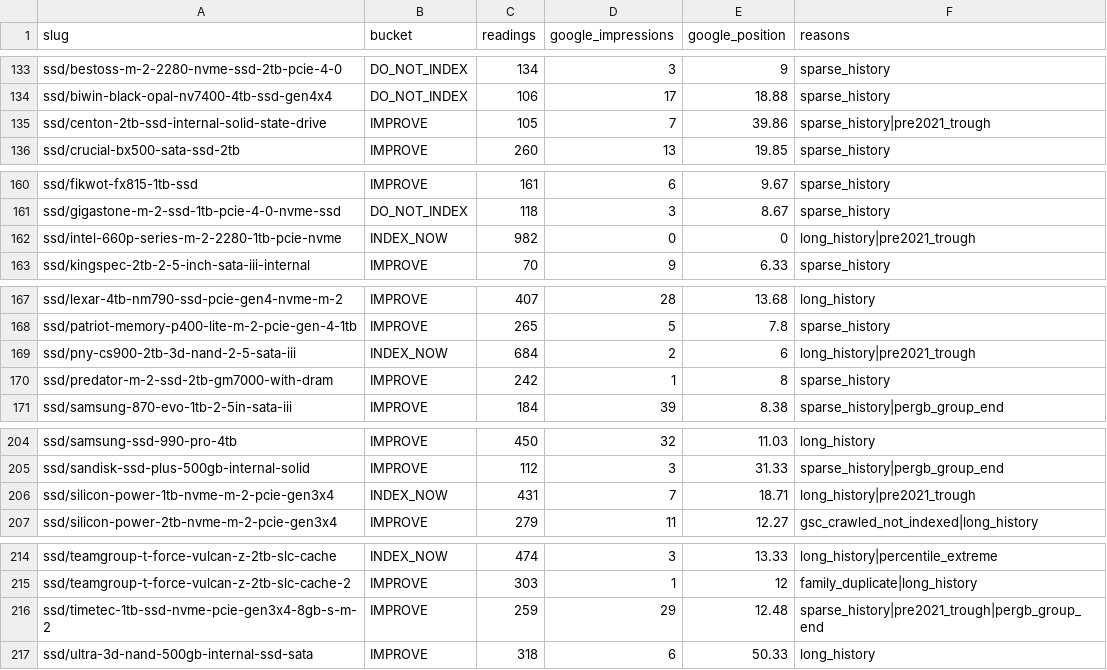
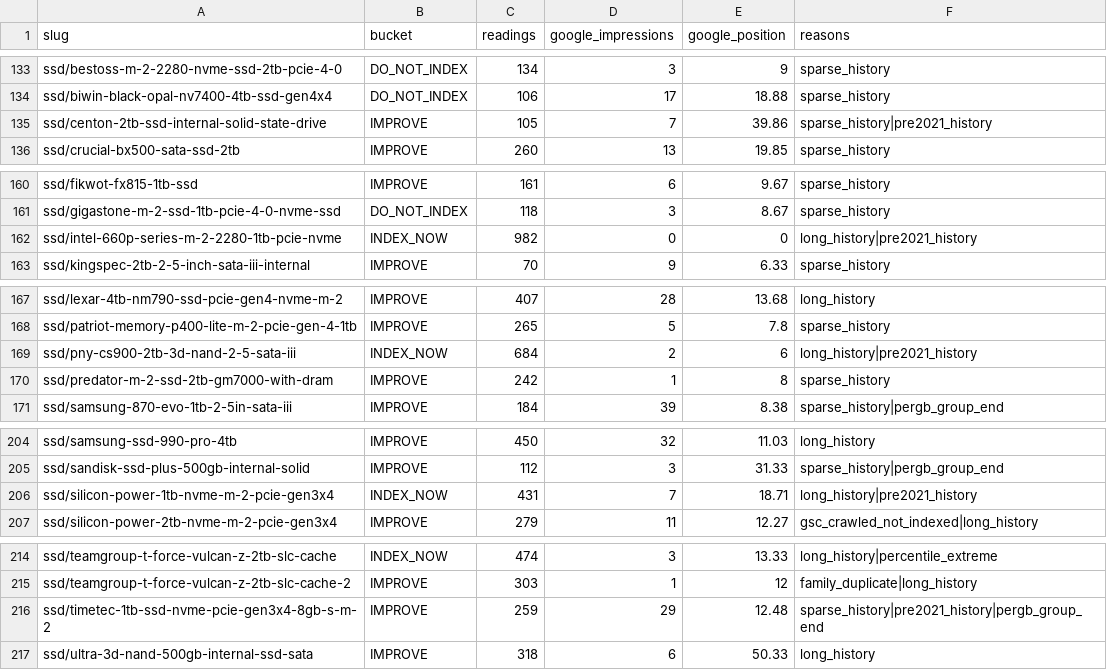
Before and after one commit to malcolm15/memradar, a TSV file: scripts/index-plan-2026-10-03.tsv, drawn as a sheet; only a part is shown, gaps mark what is left out; the diff covers the shown part only.

```diff
--- a/scripts/index-plan-2026-10-03.tsv
+++ b/scripts/index-plan-2026-10-03.tsv
@@ -134,3 +134,3 @@ ssd/bestoss-m-2-2280-nvme-ssd-2tb-pcie-4-0	DO_NOT_INDEX	134	3	9	sparse_history
 ssd/biwin-black-opal-nv7400-4tb-ssd-gen4x4	DO_NOT_INDEX	106	17	18.88	sparse_history
-ssd/centon-2tb-ssd-internal-solid-state-drive	IMPROVE	105	7	39.86	sparse_history|pre2021_trough
+ssd/centon-2tb-ssd-internal-solid-state-drive	IMPROVE	105	7	39.86	sparse_history|pre2021_history
 ssd/crucial-bx500-sata-ssd-2tb	IMPROVE	260	13	19.85	sparse_history
@@ -161,3 +161,3 @@ ssd/fikwot-fx815-1tb-ssd	IMPROVE	161	6	9.67	sparse_history
 ssd/gigastone-m-2-ssd-1tb-pcie-4-0-nvme-ssd	DO_NOT_INDEX	118	3	8.67	sparse_history
-ssd/intel-660p-series-m-2-2280-1tb-pcie-nvme	INDEX_NOW	982	0	0	long_history|pre2021_trough
+ssd/intel-660p-series-m-2-2280-1tb-pcie-nvme	INDEX_NOW	982	0	0	long_history|pre2021_history
 ssd/kingspec-2tb-2-5-inch-sata-iii-internal	IMPROVE	70	9	6.33	sparse_history
@@ -168,3 +168,3 @@ ssd/lexar-4tb-nm790-ssd-pcie-gen4-nvme-m-2	IMPROVE	407	28	13.68	long_history
 ssd/patriot-memory-p400-lite-m-2-pcie-gen-4-1tb	IMPROVE	265	5	7.8	sparse_history
-ssd/pny-cs900-2tb-3d-nand-2-5-sata-iii	INDEX_NOW	684	2	6	long_history|pre2021_trough
+ssd/pny-cs900-2tb-3d-nand-2-5-sata-iii	INDEX_NOW	684	2	6	long_history|pre2021_history
 ssd/predator-m-2-ssd-2tb-gm7000-with-dram	IMPROVE	242	1	8	sparse_history
@@ -205,3 +205,3 @@ ssd/samsung-ssd-990-pro-4tb	IMPROVE	450	32	11.03	long_history
 ssd/sandisk-ssd-plus-500gb-internal-solid	IMPROVE	112	3	31.33	sparse_history|pergb_group_end
-ssd/silicon-power-1tb-nvme-m-2-pcie-gen3x4	INDEX_NOW	431	7	18.71	long_history|pre2021_trough
+ssd/silicon-power-1tb-nvme-m-2-pcie-gen3x4	INDEX_NOW	431	7	18.71	long_history|pre2021_history
 ssd/silicon-power-2tb-nvme-m-2-pcie-gen3x4	IMPROVE	279	11	12.27	gsc_crawled_not_indexed|long_history
@@ -215,3 +215,3 @@ ssd/teamgroup-t-force-vulcan-z-2tb-slc-cache	INDEX_NOW	474	3	13.33	long_history|
 ssd/teamgroup-t-force-vulcan-z-2tb-slc-cache-2	IMPROVE	303	1	12	family_duplicate|long_history
-ssd/timetec-1tb-ssd-nvme-pcie-gen3x4-8gb-s-m-2	IMPROVE	259	29	12.48	sparse_history|pre2021_trough|pergb_group_end
+ssd/timetec-1tb-ssd-nvme-pcie-gen3x4-8gb-s-m-2	IMPROVE	259	29	12.48	sparse_history|pre2021_history|pergb_group_end
 ssd/ultra-3d-nand-500gb-internal-ssd-sata	IMPROVE	318	6	50.33	long_history
```
Also changed, not shown: 28 edited cells elsewhere in this file, 4 other files.
